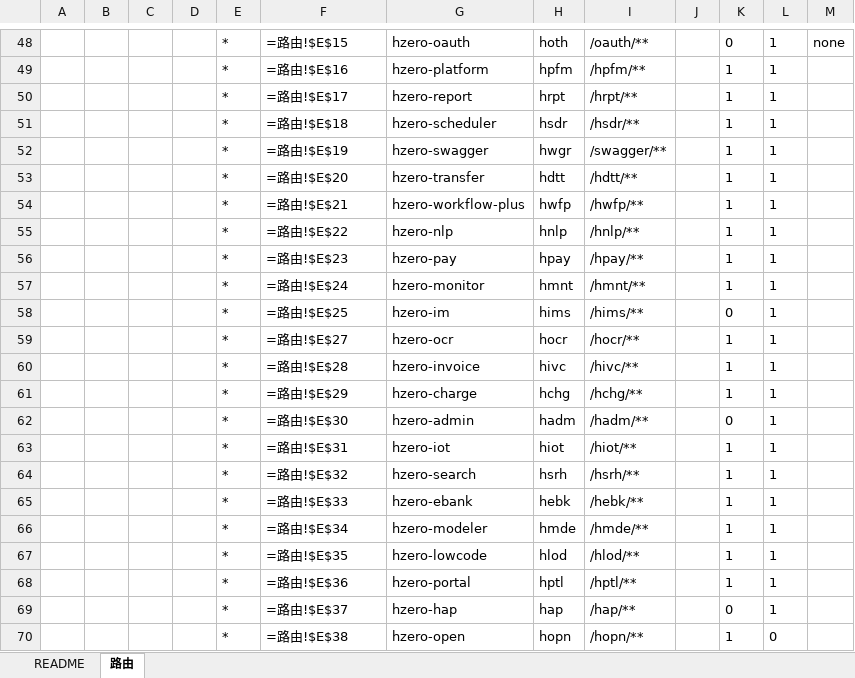
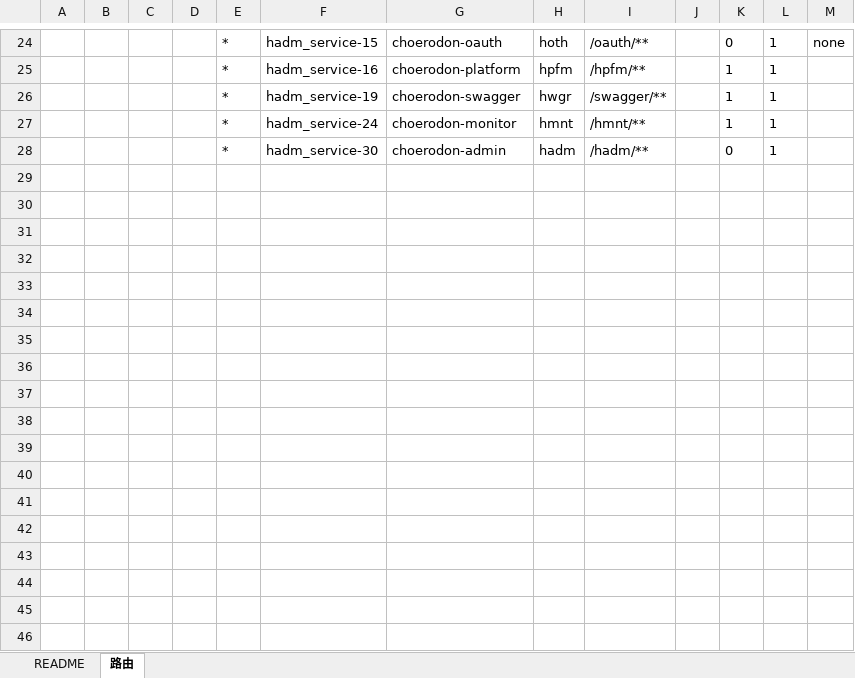
Before and after one commit to open-hand/choerodon-admin, an Excel workbook: src/main/resources/script/db/init-data/hzero_admin/hzero_admin/hzero-service-route.xlsx, sheet 路由, drawn as a sheet; only a part is shown, gaps mark what is left out; values as stored, in another font and other column widths than the file's, no borders; formulas without a stored value are shown as written; removed rows and columns are numbered as before the commit, all else as after; the diff covers the shown part only; the diff names each change by its address in the sheet, - before the commit and + after, or states it on an @@ line.

```diff
--- a/src/main/resources/script/db/init-data/hzero_admin/hzero_admin/hzero-service-route.xlsx (sheet 路由)
+++ b/src/main/resources/script/db/init-data/hzero_admin/hzero_admin/hzero-service-route.xlsx (sheet 路由)
-F24: =路由!$E$15
+F24: hadm_service-15
-G24: hzero-oauth
+G24: choerodon-oauth
-F25: =路由!$E$16
+F25: hadm_service-16
-G25: hzero-platform
+G25: choerodon-platform
-row 50:  |  |  |  | * | =路由!$E$17 | hzero-report | hrpt | /hrpt/** |  | 1 | 1
-row 51:  |  |  |  | * | =路由!$E$18 | hzero-scheduler | hsdr | /hsdr/** |  | 1 | 1
-F26: =路由!$E$19
+F26: hadm_service-19
-G26: hzero-swagger
+G26: choerodon-swagger
-row 53:  |  |  |  | * | =路由!$E$20 | hzero-transfer | hdtt | /hdtt/** |  | 1 | 1
-row 54:  |  |  |  | * | =路由!$E$21 | hzero-workflow-plus | hwfp | /hwfp/** |  | 1 | 1
-row 55:  |  |  |  | * | =路由!$E$22 | hzero-nlp | hnlp | /hnlp/** |  | 1 | 1
-row 56:  |  |  |  | * | =路由!$E$23 | hzero-pay | hpay | /hpay/** |  | 1 | 1
-F27: =路由!$E$24
+F27: hadm_service-24
-G27: hzero-monitor
+G27: choerodon-monitor
-row 58:  |  |  |  | * | =路由!$E$25 | hzero-im | hims | /hims/** |  | 0 | 1
-row 59:  |  |  |  | * | =路由!$E$27 | hzero-ocr | hocr | /hocr/** |  | 1 | 1
-row 60:  |  |  |  | * | =路由!$E$28 | hzero-invoice | hivc | /hivc/** |  | 1 | 1
-row 61:  |  |  |  | * | =路由!$E$29 | hzero-charge | hchg | /hchg/** |  | 1 | 1
-F28: =路由!$E$30
+F28: hadm_service-30
-G28: hzero-admin
+G28: choerodon-admin
-row 63:  |  |  |  | * | =路由!$E$31 | hzero-iot | hiot | /hiot/** |  | 1 | 1
-row 64:  |  |  |  | * | =路由!$E$32 | hzero-search | hsrh | /hsrh/** |  | 1 | 1
-row 65:  |  |  |  | * | =路由!$E$33 | hzero-ebank | hebk | /hebk/** |  | 1 | 1
-row 66:  |  |  |  | * | =路由!$E$34 | hzero-modeler | hmde | /hmde/** |  | 1 | 1
-row 67:  |  |  |  | * | =路由!$E$35 | hzero-lowcode | hlod | /hlod/** |  | 1 | 1
-row 68:  |  |  |  | * | =路由!$E$36 | hzero-portal | hptl | /hptl/** |  | 1 | 1
-row 69:  |  |  |  | * | =路由!$E$37 | hzero-hap | hap | /hap/** |  | 0 | 1
-row 70:  |  |  |  | * | =路由!$E$38 | hzero-open | hopn | /hopn/** |  | 1 | 0
```
Also changed, not shown: 24 removed rows and 38 edited cells elsewhere in this sheet.
